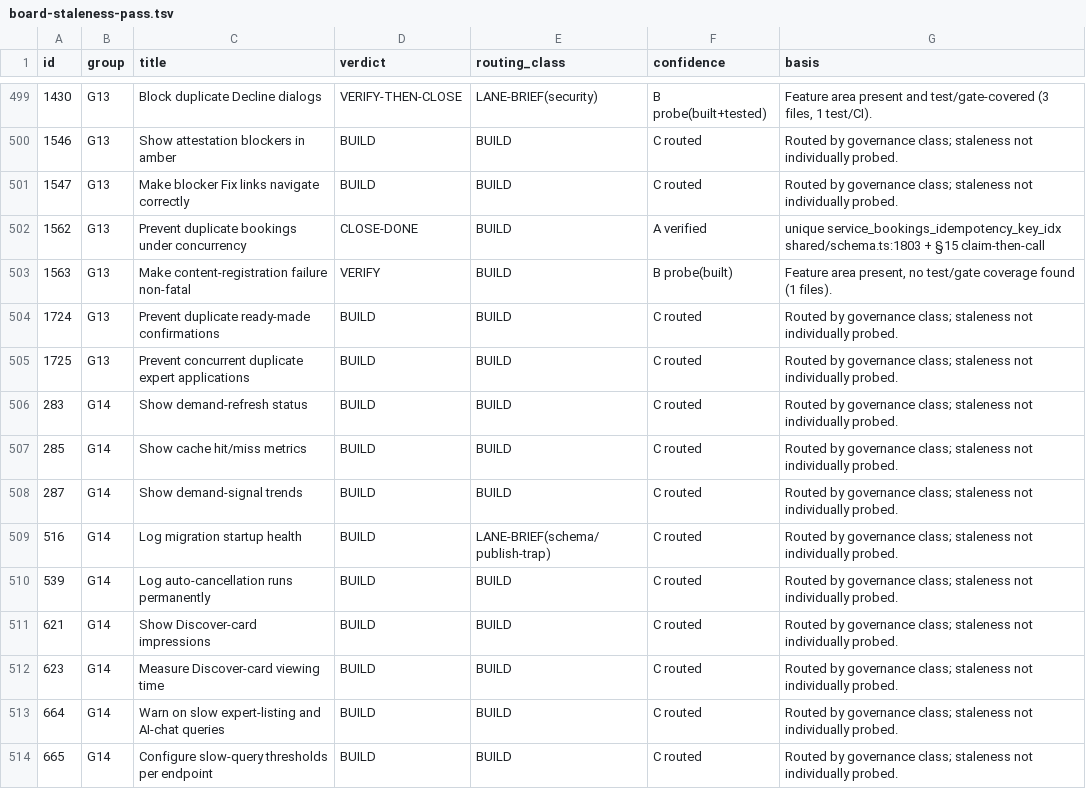
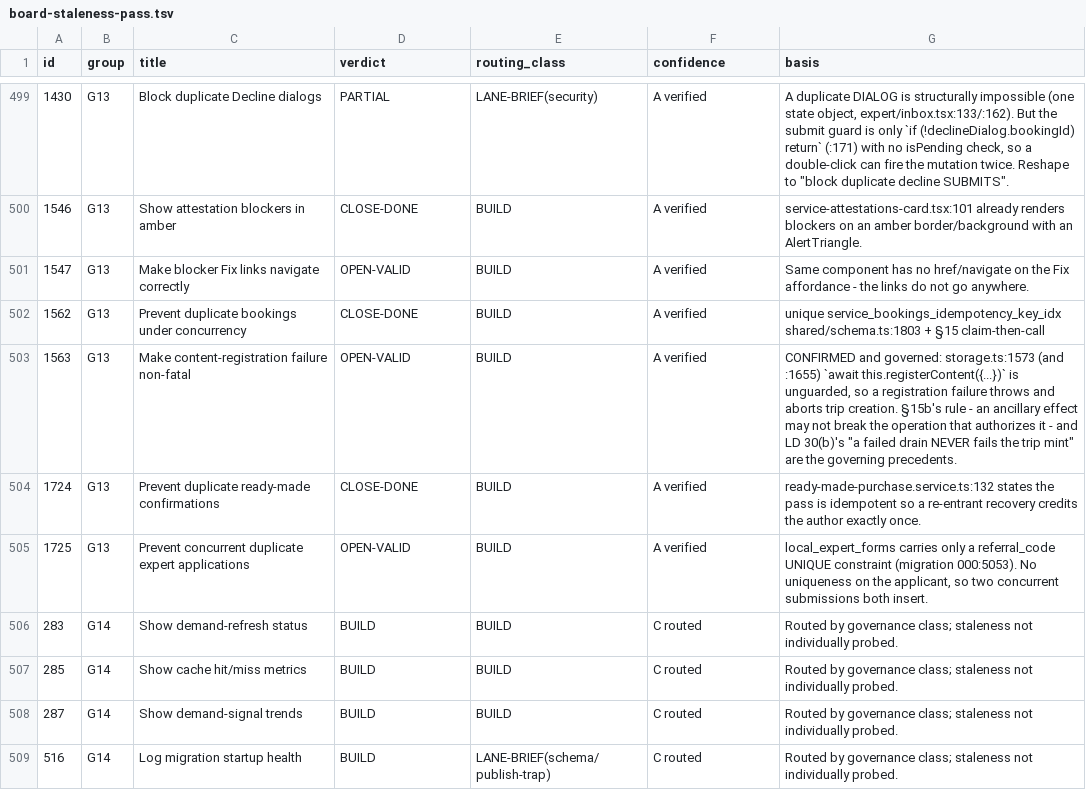
Before and after one commit to Nardo758/Traveloure-Real-, a TSV file: docs/findings/board-staleness-pass.tsv, drawn as a sheet; only a part is shown, gaps mark what is left out; the shorter side is filled out with more unchanged rows; the diff covers the shown part only.

```diff
--- a/docs/findings/board-staleness-pass.tsv
+++ b/docs/findings/board-staleness-pass.tsv
@@ -499,8 +499,8 @@ id	group	title	verdict	routing_class	confidence	basis
-1430	G13	Block duplicate Decline dialogs	VERIFY-THEN-CLOSE	LANE-BRIEF(security)	B probe(built+tested)	Feature area present and test/gate-covered (3 files, 1 test/CI).
-1546	G13	Show attestation blockers in amber	BUILD	BUILD	C routed	Routed by governance class; staleness not individually probed.
-1547	G13	Make blocker Fix links navigate correctly	BUILD	BUILD	C routed	Routed by governance class; staleness not individually probed.
+1430	G13	Block duplicate Decline dialogs	PARTIAL	LANE-BRIEF(security)	A verified	A duplicate DIALOG is structurally impossible (one state object, expert/inbox.tsx:133/:162). But the submit guard is only `if (!declineDialog.bookingId) return` (:171) with no isPending check, so a double-click can fire the mutation twice. Reshape to "block duplicate decline SUBMITS".
+1546	G13	Show attestation blockers in amber	CLOSE-DONE	BUILD	A verified	service-attestations-card.tsx:101 already renders blockers on an amber border/background with an AlertTriangle.
+1547	G13	Make blocker Fix links navigate correctly	OPEN-VALID	BUILD	A verified	Same component has no href/navigate on the Fix affordance - the links do not go anywhere.
 1562	G13	Prevent duplicate bookings under concurrency	CLOSE-DONE	BUILD	A verified	unique service_bookings_idempotency_key_idx shared/schema.ts:1803 + §15 claim-then-call
-1563	G13	Make content-registration failure non-fatal	VERIFY	BUILD	B probe(built)	Feature area present, no test/gate coverage found (1 files).
-1724	G13	Prevent duplicate ready-made confirmations	BUILD	BUILD	C routed	Routed by governance class; staleness not individually probed.
-1725	G13	Prevent concurrent duplicate expert applications	BUILD	BUILD	C routed	Routed by governance class; staleness not individually probed.
+1563	G13	Make content-registration failure non-fatal	OPEN-VALID	BUILD	A verified	CONFIRMED and governed: storage.ts:1573 (and :1655) `await this.registerContent({...})` is unguarded, so a registration failure throws and aborts trip creation. §15b's rule - an ancillary effect may not break the operation that authorizes it - and LD 30(b)'s "a failed drain NEVER fails the trip mint" are the governing precedents.
+1724	G13	Prevent duplicate ready-made confirmations	CLOSE-DONE	BUILD	A verified	ready-made-purchase.service.ts:132 states the pass is idempotent so a re-entrant recovery credits the author exactly once.
+1725	G13	Prevent concurrent duplicate expert applications	OPEN-VALID	BUILD	A verified	local_expert_forms carries only a referral_code UNIQUE constraint (migration 000:5053). No uniqueness on the applicant, so two concurrent submissions both insert.
 283	G14	Show demand-refresh status	BUILD	BUILD	C routed	Routed by governance class; staleness not individually probed.
```
Also changed, not shown: 35 edited cells elsewhere in this file, 1 other file.
